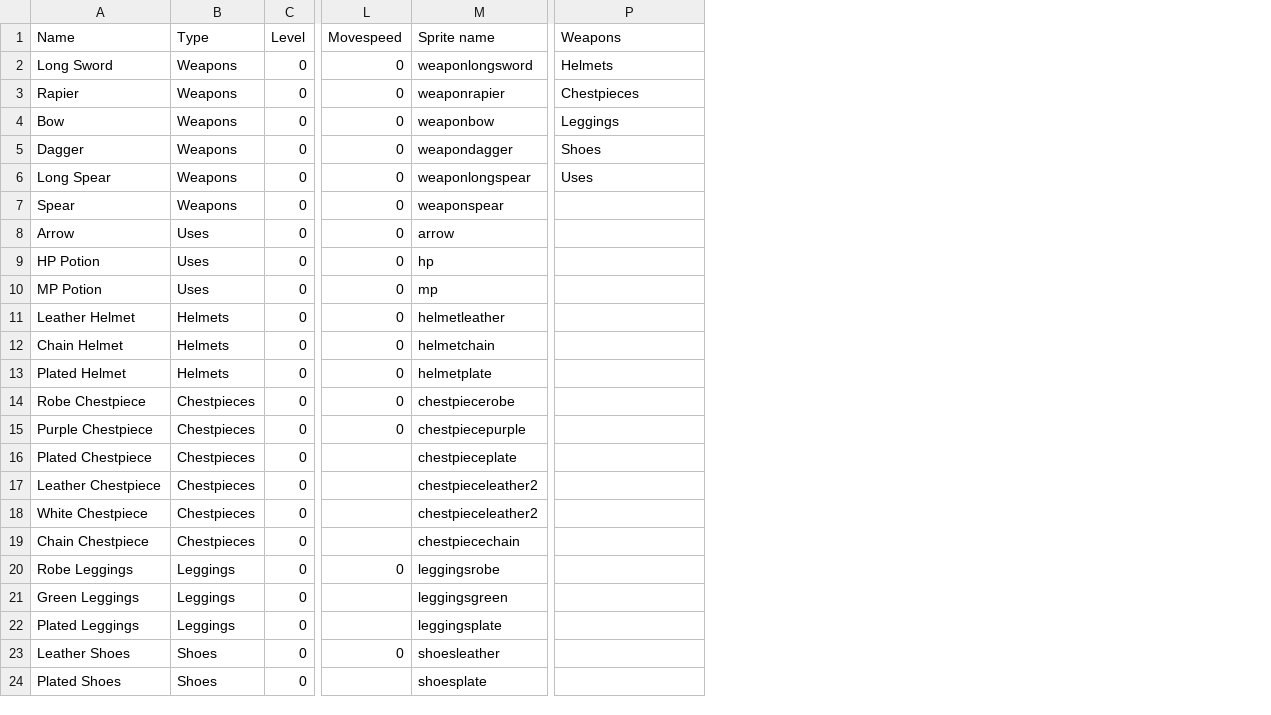
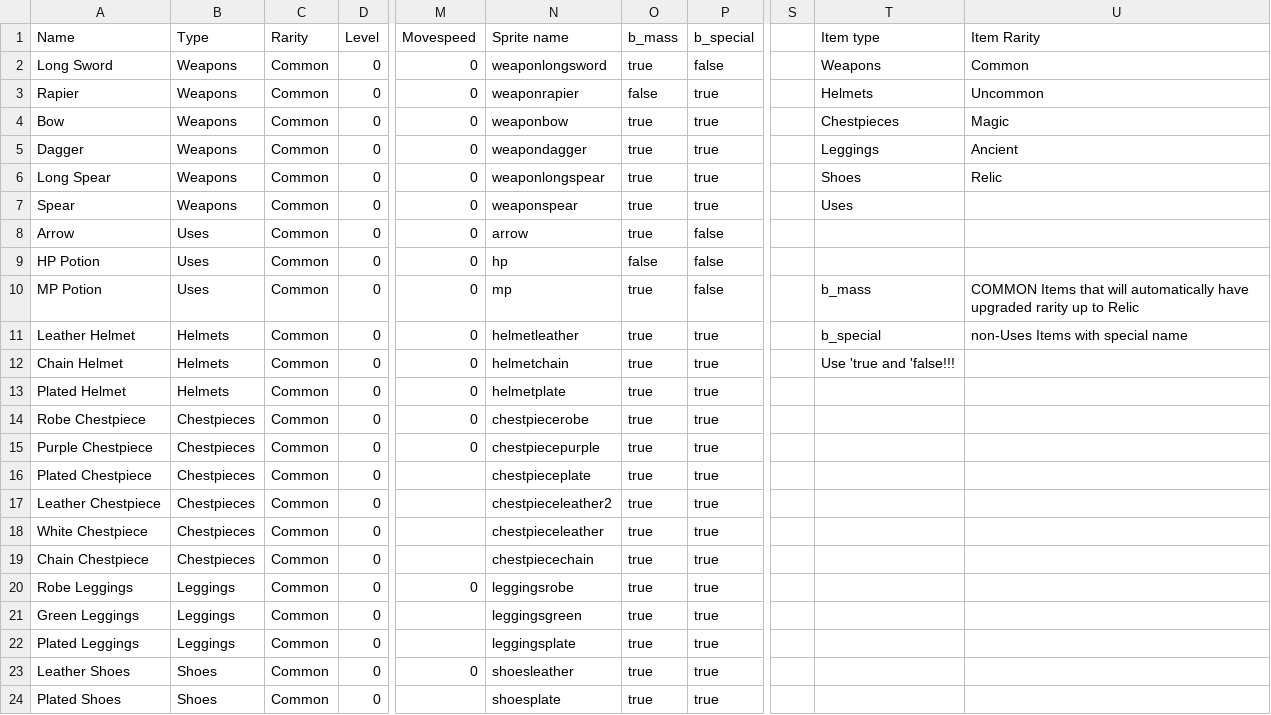
Before and after one commit to codeless565/SP4_Unity, a CSV file: Assets/Resources/ItemDB.csv, drawn as a sheet; only a part is shown, gaps mark what is left out; addresses are those after the commit; the diff names each change by its address in the sheet, - before the commit and + after, or states it on an @@ line.

```diff
--- a/Assets/Resources/ItemDB.csv
+++ b/Assets/Resources/ItemDB.csv
+column C (Rarity), rows 2-24: all Common
+column O (b_mass), rows 2-24: true | false | true | true | true | true | true | false | true | true | true | true | true | true | true | true | true | true | true | true | true | true | true
+column P (b_special), rows 2-24: false | true | true | true | true | true | false | false | false | true | true | true | true | true | true | true | true | true | true | true | true | true | true
+column S, empty
+column U (Item Rarity), rows 2-11: Common | Uncommon | Magic | Ancient | Relic |  |  |  | COMMON Items that will automatically have upgraded rarity up to Relic | non-Uses Items with special name
-T1: Weapons
+T1: Item type
-T2 (Item type): Helmets
+T2 (Item type): Weapons
-T3 (Item type): Chestpieces
+T3 (Item type): Helmets
-T4 (Item type): Leggings
+T4 (Item type): Chestpieces
-T5 (Item type): Shoes
+T5 (Item type): Leggings
-T6 (Item type): Uses
+T6 (Item type): Shoes
-T7 (Item type): (empty)
+T7 (Item type): Uses
-T10 (Item type): (empty)
+T10 (Item type): b_mass
-T11 (Item type): (empty)
+T11 (Item type): b_special
-T12 (Item type): (empty)
+T12 (Item type): Use 'true and 'false!!!
-N18 (Sprite name): chestpieceleather2
+N18 (Sprite name): chestpieceleather
```
Also changed, not shown: 22 other files.
